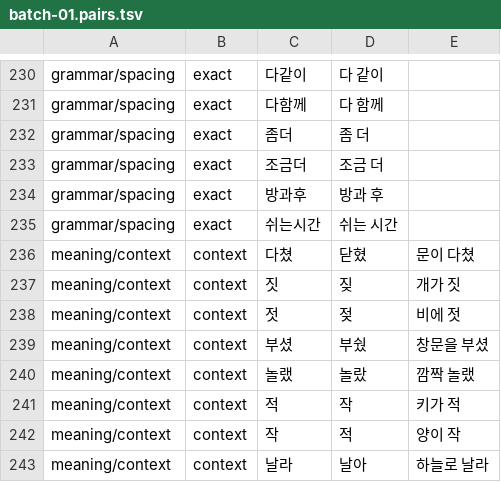
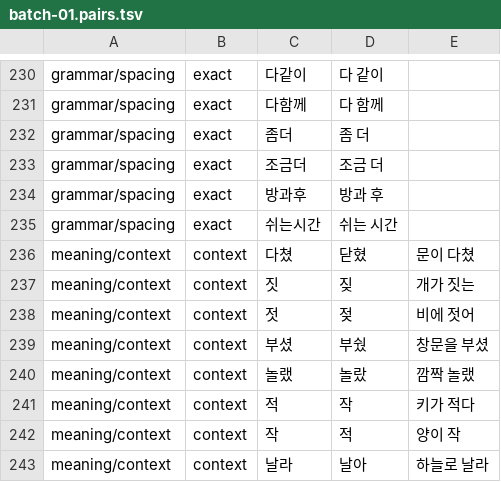
Before and after one commit to 01056649000yoo/vibe_agit, a TSV file: docs/spelling-expansion/batch-01.pairs.tsv, drawn as a sheet; only a part is shown, gaps mark what is left out.

```diff
--- a/docs/spelling-expansion/batch-01.pairs.tsv
+++ b/docs/spelling-expansion/batch-01.pairs.tsv
@@ -236,7 +236,7 @@ grammar/spacing	exact	쉬는시간	쉬는 시간
 meaning/context	context	다쳤	닫혔	문이 다쳤
-meaning/context	context	짓	짖	개가 짓
-meaning/context	context	젓	젖	비에 젓
+meaning/context	context	짓	짖	개가 짓는
+meaning/context	context	젓	젖	비에 젓어
 meaning/context	context	부셨	부쉈	창문을 부셨
 meaning/context	context	놀랬	놀랐	깜짝 놀랬
-meaning/context	context	적	작	키가 적
+meaning/context	context	적	작	키가 적다
 meaning/context	context	작	적	양이 작
```
Also changed, not shown: 4 other files.
